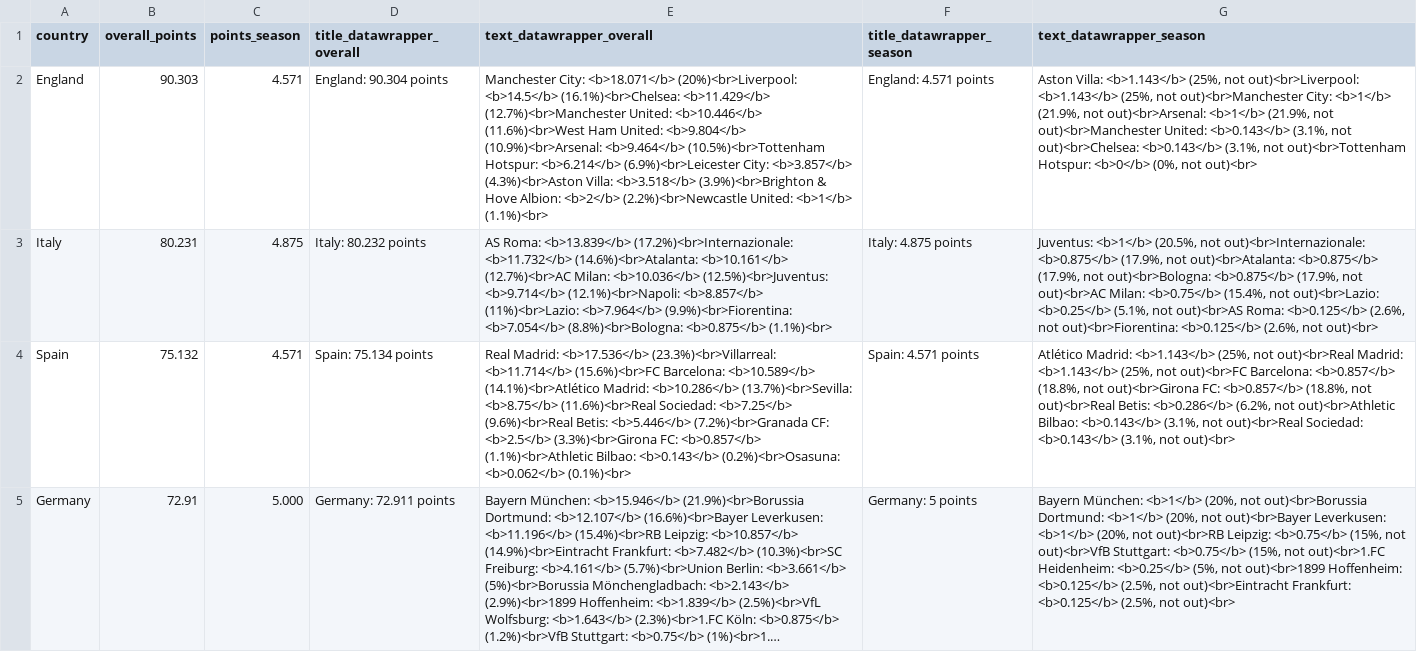
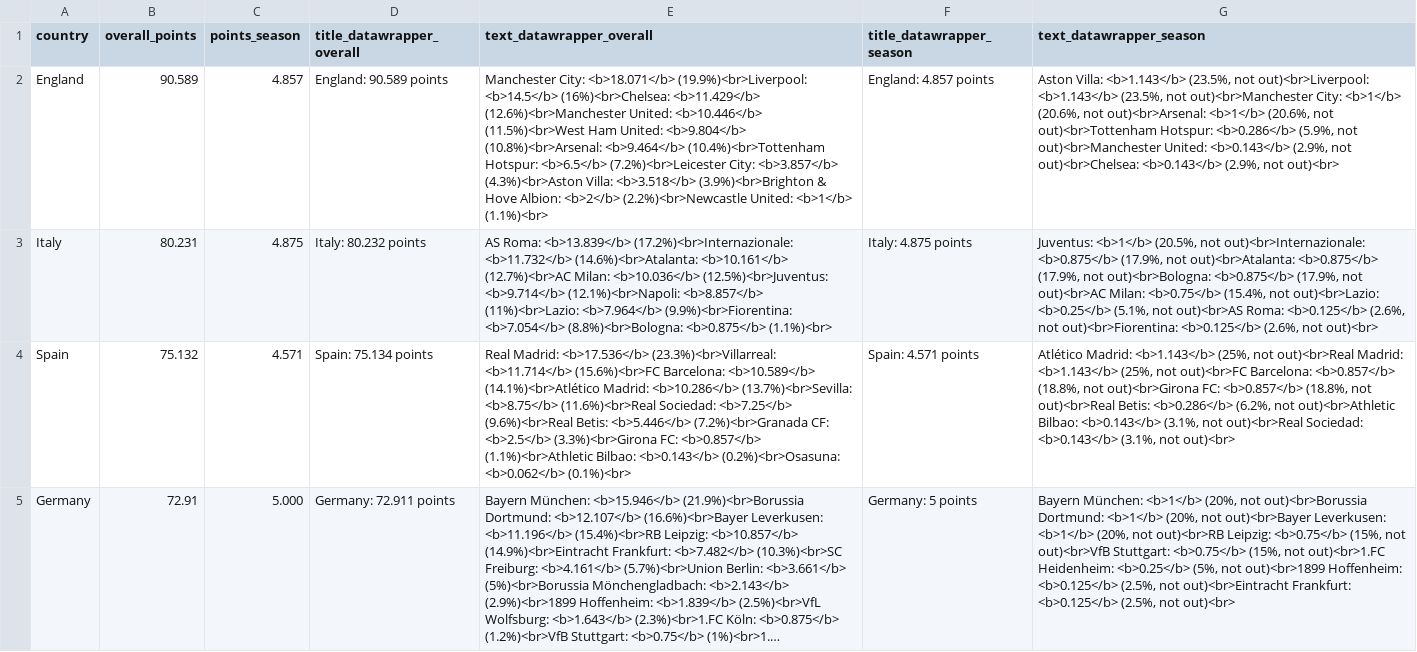
Before and after one commit to swissfootdata/UEFA_Rankings, a CSV file: Output/ranking_map_data.csv, drawn as a sheet; only a part is shown; long unchanged cells end in …; the diff names each change by its address in the sheet, - before the commit and + after, or states it on an @@ line.

```diff
--- a/Output/ranking_map_data.csv
+++ b/Output/ranking_map_data.csv
-B2 (overall_points): 90.303
+B2 (overall_points): 90.589
-C2 (points_season): 4.571
+C2 (points_season): 4.857
-D2 (title_datawrapper_overall): England: 90.304 points
+D2 (title_datawrapper_overall): England: 90.589 points
-E2 (text_datawrapper_overall): …City: <b>18.071</b> (20%)<br>Liverpool: <b>14.5</b> (16.1%)<br>Chelsea: <b>11.429</b> (12.7%)<br>Manchester United: <b>10.446</b> (11.6%)<br>West Ham United: <b>9.804</b> (10.9%)<br>Arsenal: <b>9.464</b> (10.5%)<br>Tottenham Hotspur: <b>6.214</b> (6.9%)<br>Leicester City: <b>3.857</b>…
+E2 (text_datawrapper_overall): …City: <b>18.071</b> (19.9%)<br>Liverpool: <b>14.5</b> (16%)<br>Chelsea: <b>11.429</b> (12.6%)<br>Manchester United: <b>10.446</b> (11.5%)<br>West Ham United: <b>9.804</b> (10.8%)<br>Arsenal: <b>9.464</b> (10.4%)<br>Tottenham Hotspur: <b>6.5</b> (7.2%)<br>Leicester City: <b>3.857</b>…
-F2 (title_datawrapper_season): England: 4.571 points
+F2 (title_datawrapper_season): England: 4.857 points
-G2 (text_datawrapper_season): …Villa: <b>1.143</b> (25%, not out)<br>Liverpool: <b>1.143</b> (25%, not out)<br>Manchester City: <b>1</b> (21.9%, not out)<br>Arsenal: <b>1</b> (21.9%, not out)<br>Manchester United: <b>0.143</b> (3.1%, not out)<br>Chelsea: <b>0.143</b> (3.1%, not out)<br>Tottenham Hotspur: <b>0</b> (0%, not out)<br>
+G2 (text_datawrapper_season): …Villa: <b>1.143</b> (23.5%, not out)<br>Liverpool: <b>1.143</b> (23.5%, not out)<br>Manchester City: <b>1</b> (20.6%, not out)<br>Arsenal: <b>1</b> (20.6%, not out)<br>Tottenham Hotspur: <b>0.286</b> (5.9%, not out)<br>Manchester United: <b>0.143</b> (2.9%, not out)<br>Chelsea: <b>0.143</b> (2.9%, not out)<br>
```
Also changed, not shown: Output/ranking_map_data_teams_season.csv, Output/ranking_teams.csv, 7 other files.
